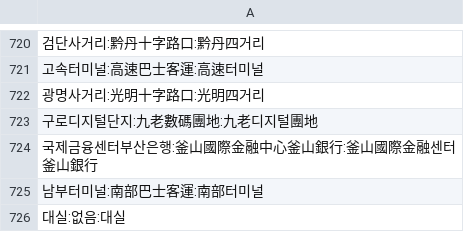
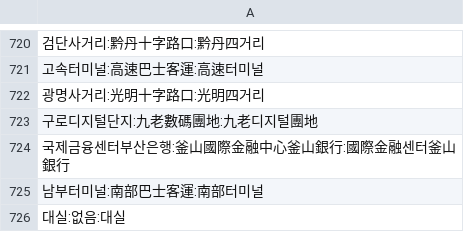
Before and after one commit to Lee0701/Converter-Dict-Data, a TSV file: preprocessed-data/metro-station.tsv, drawn as a sheet; only a part is shown, gaps mark what is left out.

```diff
--- a/preprocessed-data/metro-station.tsv
+++ b/preprocessed-data/metro-station.tsv
@@ -723,3 +723,3 @@
 구로디지털단지:九老數碼團地:九老디지털團地
-국제금융센터부산은행:釜山國際金融中心釜山銀行:釜山國際金融센터釜山銀行
+국제금융센터부산은행:釜山國際金融中心釜山銀行:國際金融센터釜山銀行
 남부터미널:南部巴士客運:南部터미널
```
Also changed, not shown: preprocessed-data/metro-station_corrected.tsv, 13 other files.
